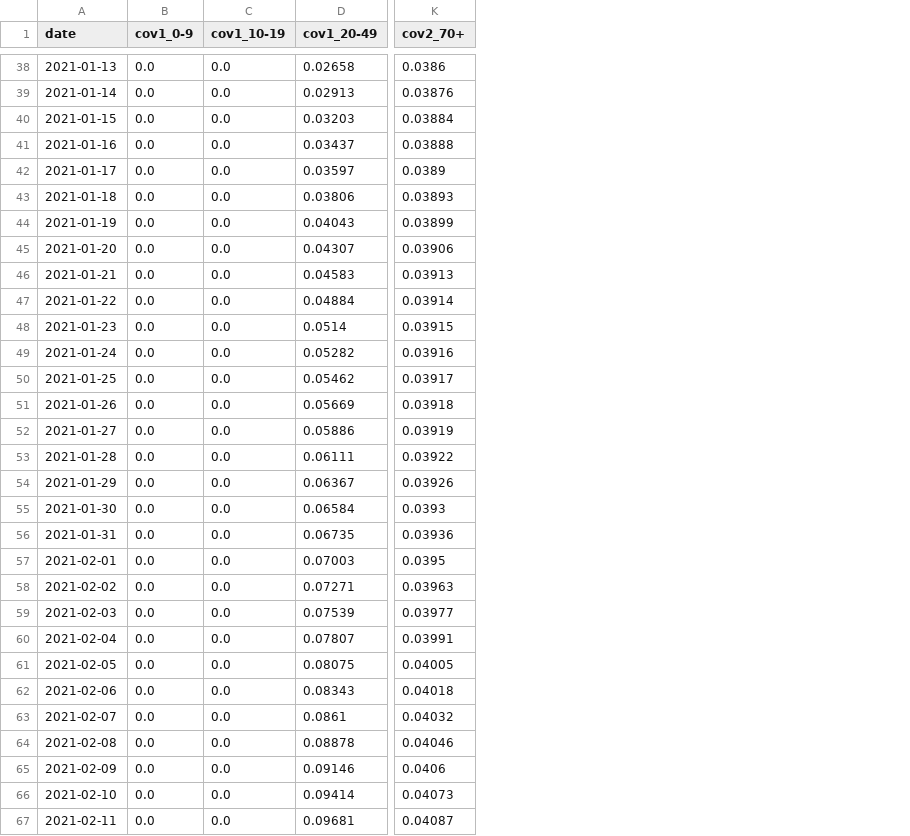
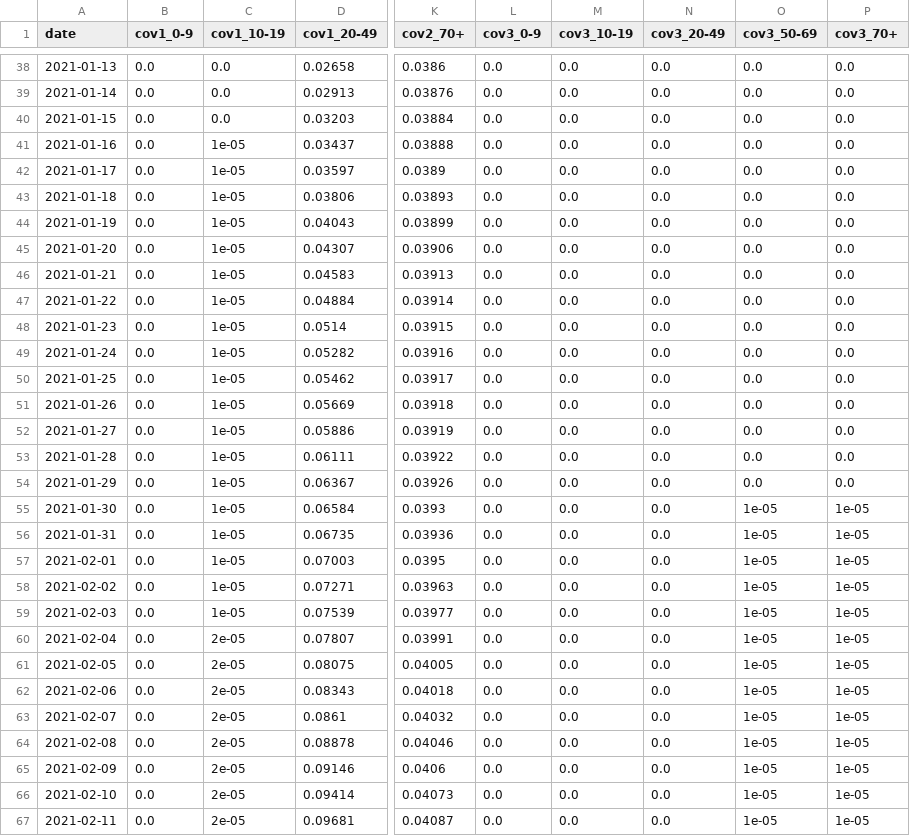
Before and after one commit to ben18785/agestratifiedrt, a CSV file: data/processed/england/vaccination.csv, drawn as a sheet; only a part is shown, gaps mark what is left out; the diff covers the shown part only; the diff names each change by its address in the sheet, - before the commit and + after, or states it on an @@ line.

Commit message:
England autumn 2021 (Delta): vaccination of 12-17s and boosters, depletion of susceptibles with the survey, fits and figure; record ESS and tree depth

```diff
--- a/data/processed/england/vaccination.csv
+++ b/data/processed/england/vaccination.csv
+column L (cov3_0-9), rows 38-67: all 0.0
+column M (cov3_10-19), rows 38-67: all 0.0
+column N (cov3_20-49), rows 38-67: all 0.0
+column O (cov3_50-69), rows 38-67: 0.0 | 0.0 | 0.0 | 0.0 | 0.0 | 0.0 | 0.0 | 0.0 | 0.0 | 0.0 | 0.0 | 0.0 | 0.0 | 0.0 | 0.0 | 0.0 | 0.0 | 1e-05 | 1e-05 | 1e-05 | 1e-05 | 1e-05 | 1e-05 | 1e-05 | 1e-05 | 1e-05 | 1e-05 | 1e-05 | 1e-05 | 1e-05
+column P (cov3_70+), rows 38-67: 0.0 | 0.0 | 0.0 | 0.0 | 0.0 | 0.0 | 0.0 | 0.0 | 0.0 | 0.0 | 0.0 | 0.0 | 0.0 | 0.0 | 0.0 | 0.0 | 0.0 | 1e-05 | 1e-05 | 1e-05 | 1e-05 | 1e-05 | 1e-05 | 1e-05 | 1e-05 | 1e-05 | 1e-05 | 1e-05 | 1e-05 | 1e-05
-C41:C59 (cov1_10-19): 0.0
+C41:C59 (cov1_10-19): 1e-05
-C60:C67 (cov1_10-19): 0.0
+C60:C67 (cov1_10-19): 2e-05
```
Also changed, not shown: 147 edited cells elsewhere in this file, data/processed/england_autumn2020/vaccination.csv, 16 other files.
